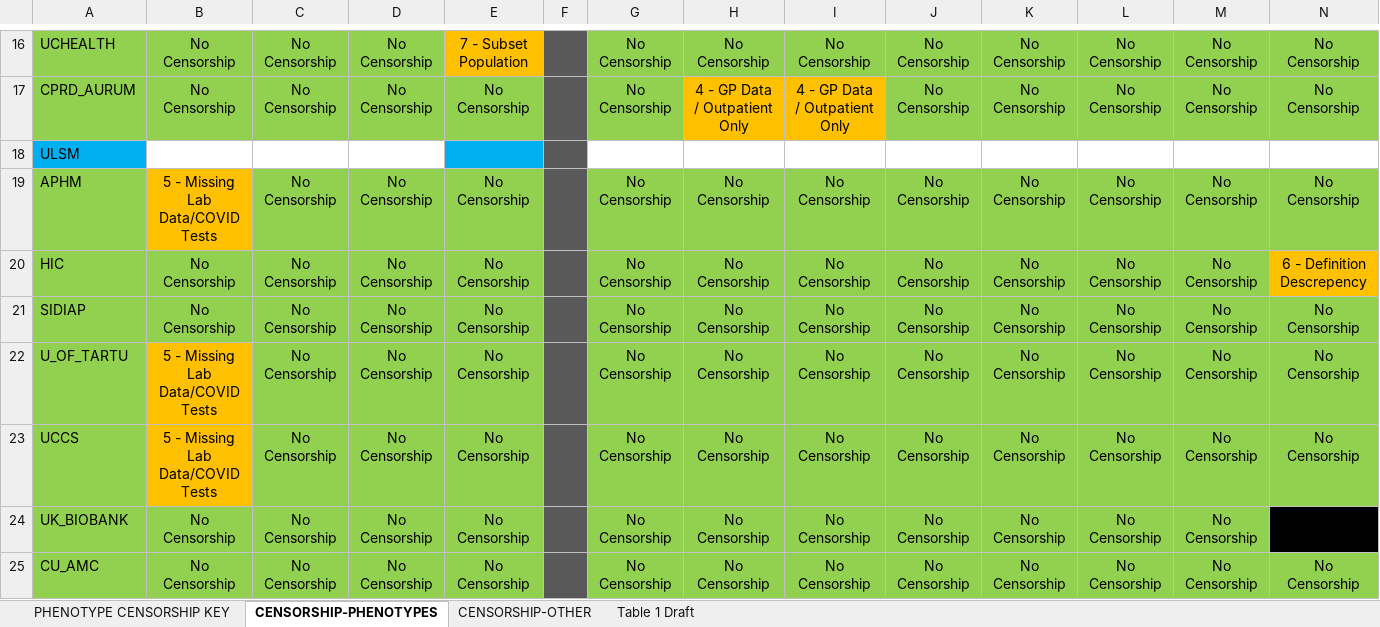
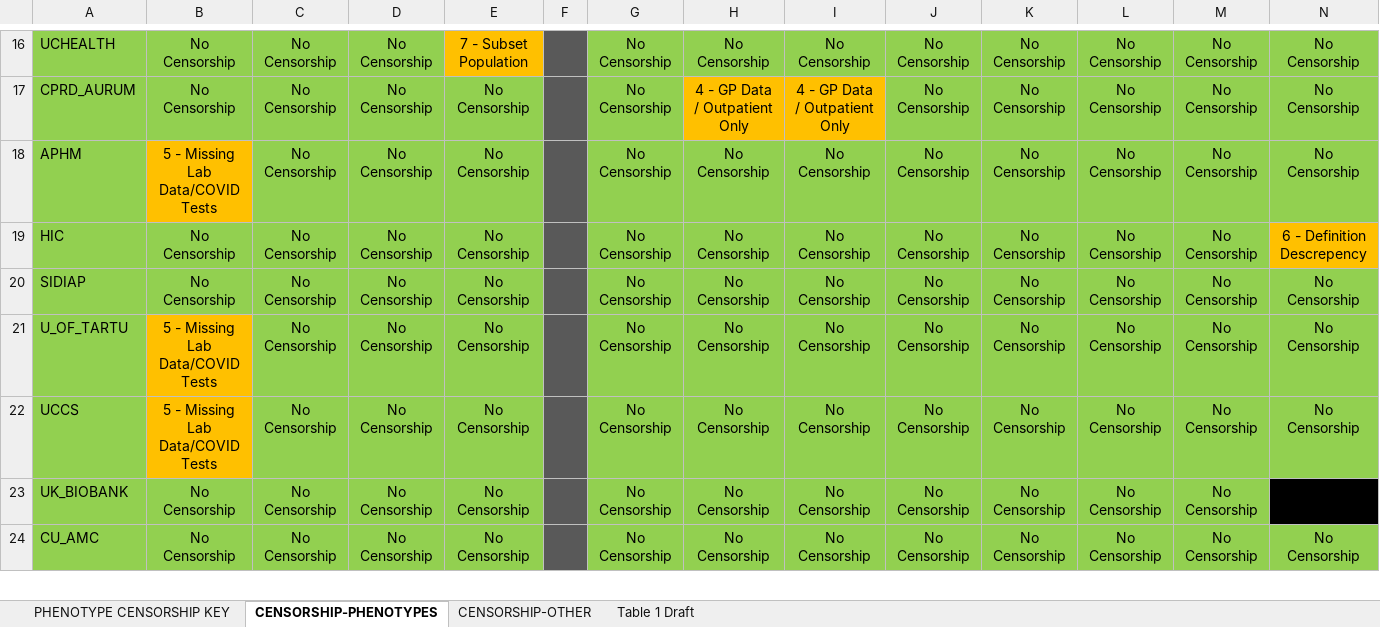
Before and after one commit to ohdsi-studies/Covid19SubjectsAesiIncidenceRate, an Excel workbook: extras/CovidAesiReporting/extras/Censorship Worksheet.xlsx, sheet CENSORSHIP-PHENOTYPES, drawn as a sheet; only a part is shown, gaps mark what is left out; values as stored, in another font and other column widths than the file's, no borders; rows hold the shown columns only; the diff names each change by its address in the sheet, - before the commit and + after, or states it on an @@ line.

```diff
--- a/extras/CovidAesiReporting/extras/Censorship Worksheet.xlsx (sheet CENSORSHIP-PHENOTYPES)
+++ b/extras/CovidAesiReporting/extras/Censorship Worksheet.xlsx (sheet CENSORSHIP-PHENOTYPES)
-row 18: ULSM
```
Also changed, not shown: charts or pictures, 3 other files.
